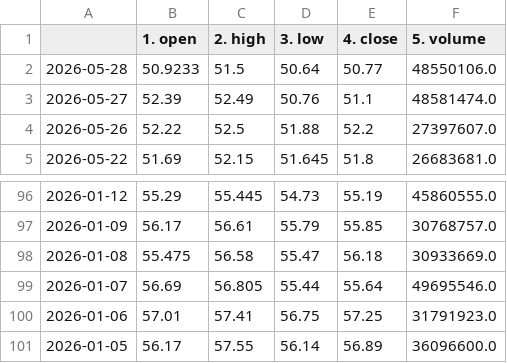
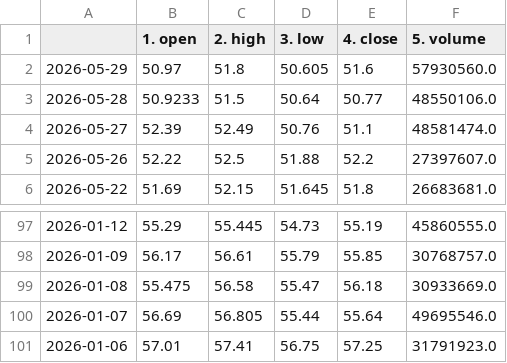
Before and after one commit to Data-Science-Projekt/Data_Science_Projekt_new, a CSV file: data/stock_BAC.csv, drawn as a sheet; only a part is shown, gaps mark what is left out.

```diff
--- a/data/stock_BAC.csv
+++ b/data/stock_BAC.csv
@@ -1,2 +1,3 @@
 ,1. open,2. high,3. low,4. close,5. volume
+2026-05-29,50.97,51.8,50.605,51.6,57930560.0
 2026-05-28,50.9233,51.5,50.64,50.77,48550106.0
@@ -100,2 +101 @@
 2026-01-06,57.01,57.41,56.75,57.25,31791923.0
-2026-01-05,56.17,57.55,56.14,56.89,36096600.0
```
Also changed, not shown: data/macro_vix.csv, data/stock_GS.csv, 5 other files.
